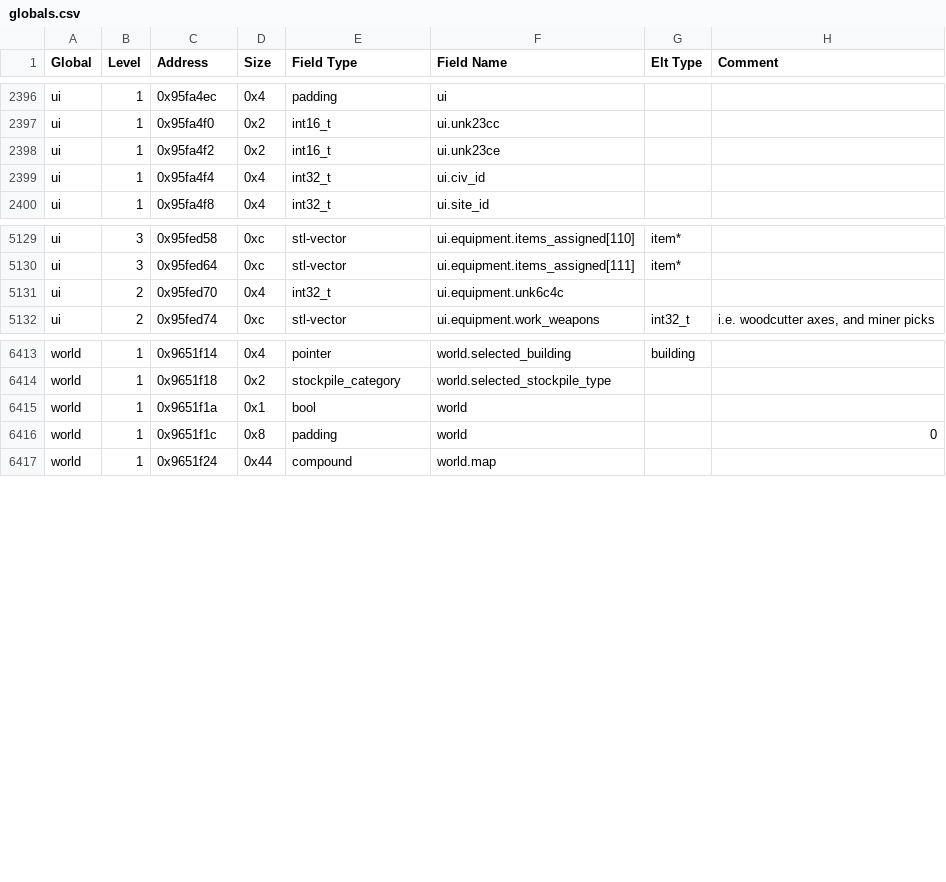
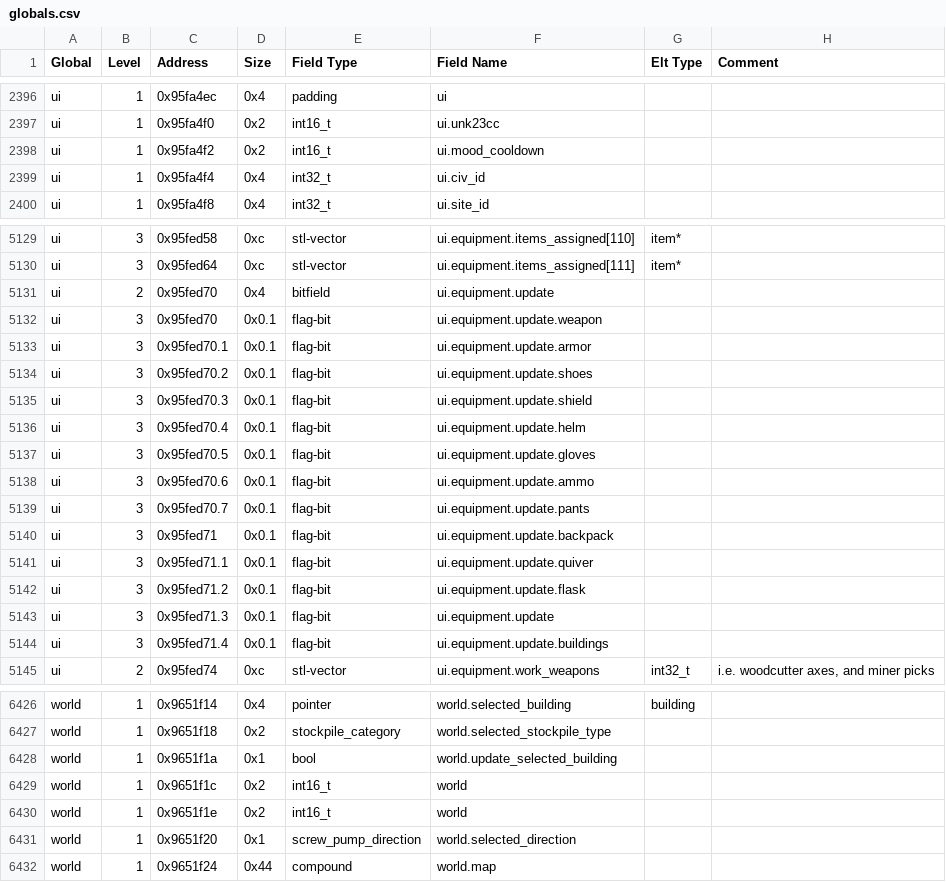
Before and after one commit to DFHack/df-structures, a CSV file: linux/globals.csv, drawn as a sheet; only a part is shown, gaps mark what is left out.

Commit message:
A few more random ui-related fields.

```diff
--- a/linux/globals.csv
+++ b/linux/globals.csv
@@ -2397,3 +2397,3 @@
 "ui","1","0x95fa4f0","0x2","int16_t","ui.unk23cc","",""
-"ui","1","0x95fa4f2","0x2","int16_t","ui.unk23ce","",""
+"ui","1","0x95fa4f2","0x2","int16_t","ui.mood_cooldown","",""
 "ui","1","0x95fa4f4","0x4","int32_t","ui.civ_id","",""
@@ -5130,3 +5130,16 @@
 "ui","3","0x95fed64","0xc","stl-vector","ui.equipment.items_assigned[111]","item*",""
-"ui","2","0x95fed70","0x4","int32_t","ui.equipment.unk6c4c","",""
+"ui","2","0x95fed70","0x4","bitfield","ui.equipment.update","",""
+"ui","3","0x95fed70","0x0.1","flag-bit","ui.equipment.update.weapon","",""
+"ui","3","0x95fed70.1","0x0.1","flag-bit","ui.equipment.update.armor","",""
+"ui","3","0x95fed70.2","0x0.1","flag-bit","ui.equipment.update.shoes","",""
+"ui","3","0x95fed70.3","0x0.1","flag-bit","ui.equipment.update.shield","",""
+"ui","3","0x95fed70.4","0x0.1","flag-bit","ui.equipment.update.helm","",""
+"ui","3","0x95fed70.5","0x0.1","flag-bit","ui.equipment.update.gloves","",""
+"ui","3","0x95fed70.6","0x0.1","flag-bit","ui.equipment.update.ammo","",""
+"ui","3","0x95fed70.7","0x0.1","flag-bit","ui.equipment.update.pants","",""
+"ui","3","0x95fed71","0x0.1","flag-bit","ui.equipment.update.backpack","",""
+"ui","3","0x95fed71.1","0x0.1","flag-bit","ui.equipment.update.quiver","",""
+"ui","3","0x95fed71.2","0x0.1","flag-bit","ui.equipment.update.flask","",""
+"ui","3","0x95fed71.3","0x0.1","flag-bit","ui.equipment.update","",""
+"ui","3","0x95fed71.4","0x0.1","flag-bit","ui.equipment.update.buildings","",""
 "ui","2","0x95fed74","0xc","stl-vector","ui.equipment.work_weapons","int32_t","i.e. woodcutter axes, and miner picks"
@@ -6414,4 +6427,6 @@
 "world","1","0x9651f18","0x2","stockpile_category","world.selected_stockpile_type","",""
-"world","1","0x9651f1a","0x1","bool","world","",""
-"world","1","0x9651f1c","0x8","padding","world","","0"
+"world","1","0x9651f1a","0x1","bool","world.update_selected_building","",""
+"world","1","0x9651f1c","0x2","int16_t","world","",""
+"world","1","0x9651f1e","0x2","int16_t","world","",""
+"world","1","0x9651f20","0x1","screw_pump_direction","world.selected_direction","",""
 "world","1","0x9651f24","0x44","compound","world.map","",""
```
Also changed, not shown: windows/globals.csv, 5 other files.
